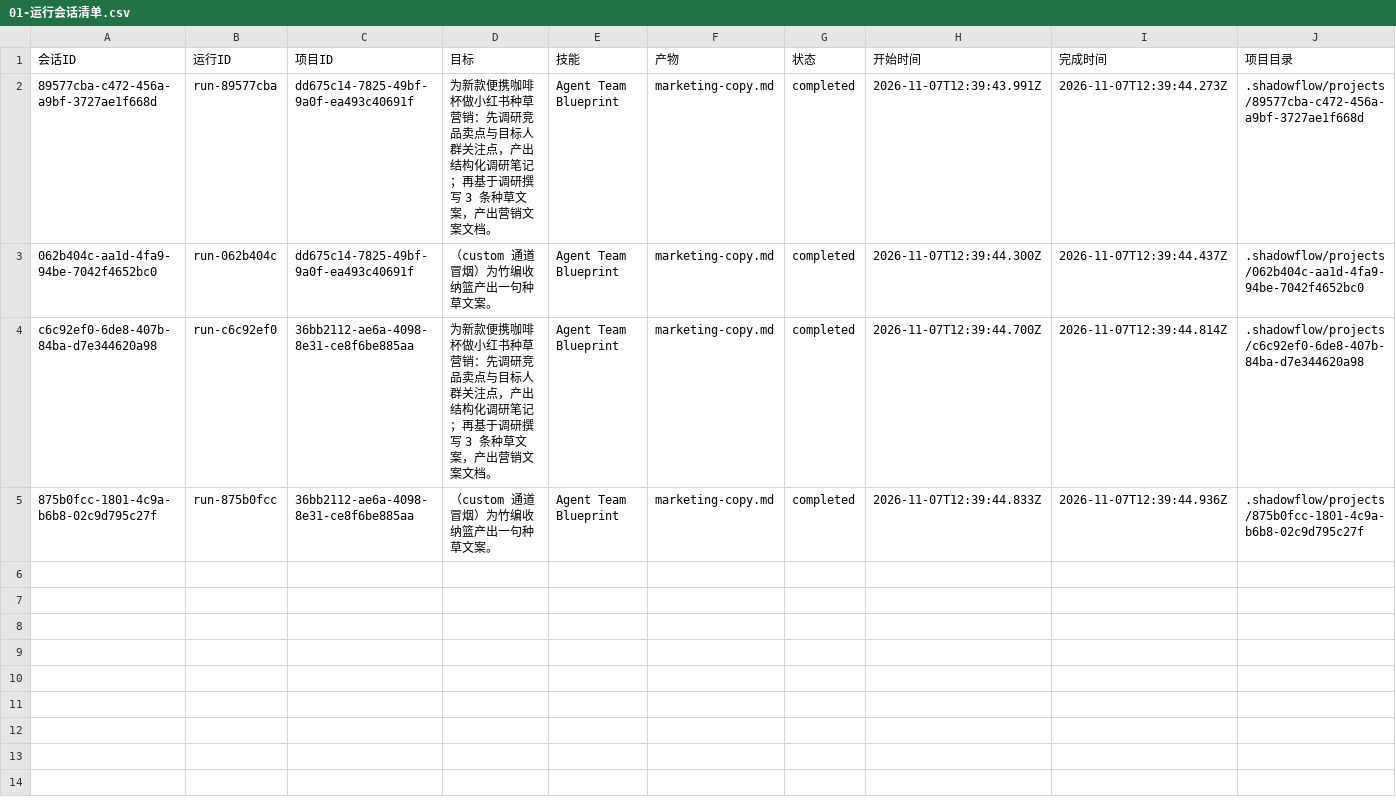
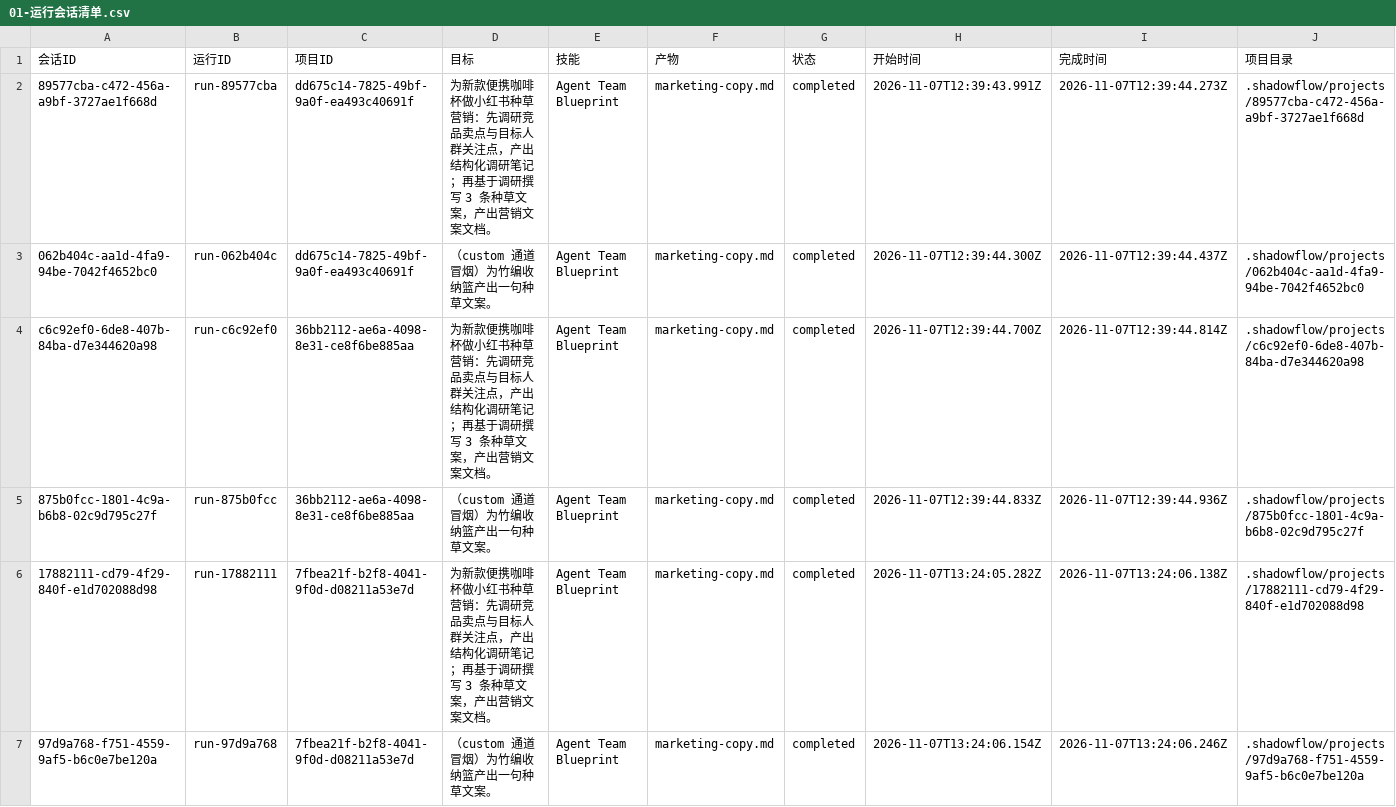
Before and after one commit to Ravenveil/ShadowFlow, a CSV file: 成果/06-营业日志与经营流水/Agent运行日志/01-运行会话清单.csv, drawn as a sheet; the diff names each change by its address in the sheet, - before the commit and + after, or states it on an @@ line.

```diff
--- a/成果/06-营业日志与经营流水/Agent运行日志/01-运行会话清单.csv
+++ b/成果/06-营业日志与经营流水/Agent运行日志/01-运行会话清单.csv
+row 6: 17882111-cd79-4f29-840f-e1d702088d98 | run-17882111 | 7fbea21f-b2f8-4041-9f0d-d08211a53e7d | 为新款便携咖啡杯做小红书种草营销：先调研竞品卖点与目标人群关注点，产出结构化调研笔记；再基于调研撰写 3 条种草文案，产出营销文案文档。 | Agent Team Blueprint | marketing-copy.md | completed | 2026-11-07T13:24:05.282Z | 2026-11-07T13:24:06.138Z | .shadowflow/projects/17882111-cd79-4f29-840f-e1d702088d98
+row 7: 97d9a768-f751-4559-9af5-b6c0e7be120a | run-97d9a768 | 7fbea21f-b2f8-4041-9f0d-d08211a53e7d | （custom 通道冒烟）为竹编收纳篮产出一句种草文案。 | Agent Team Blueprint | marketing-copy.md | completed | 2026-11-07T13:24:06.154Z | 2026-11-07T13:24:06.246Z | .shadowflow/projects/97d9a768-f751-4559-9af5-b6c0e7be120a
```
Also changed, not shown: 成果/06-营业日志与经营流水/经营流水/01-经营流水-ledger.csv, 成果/06-营业日志与经营流水/经营流水/02-订单明细-orders.csv, 28 other files.
